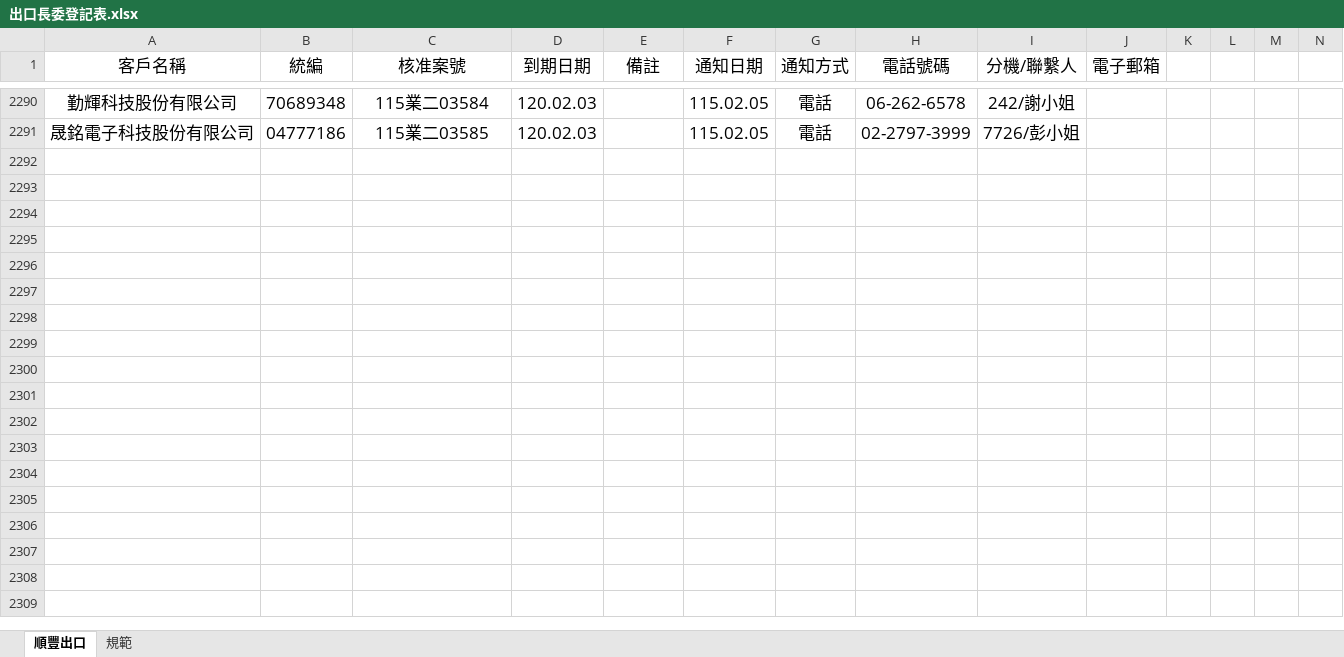
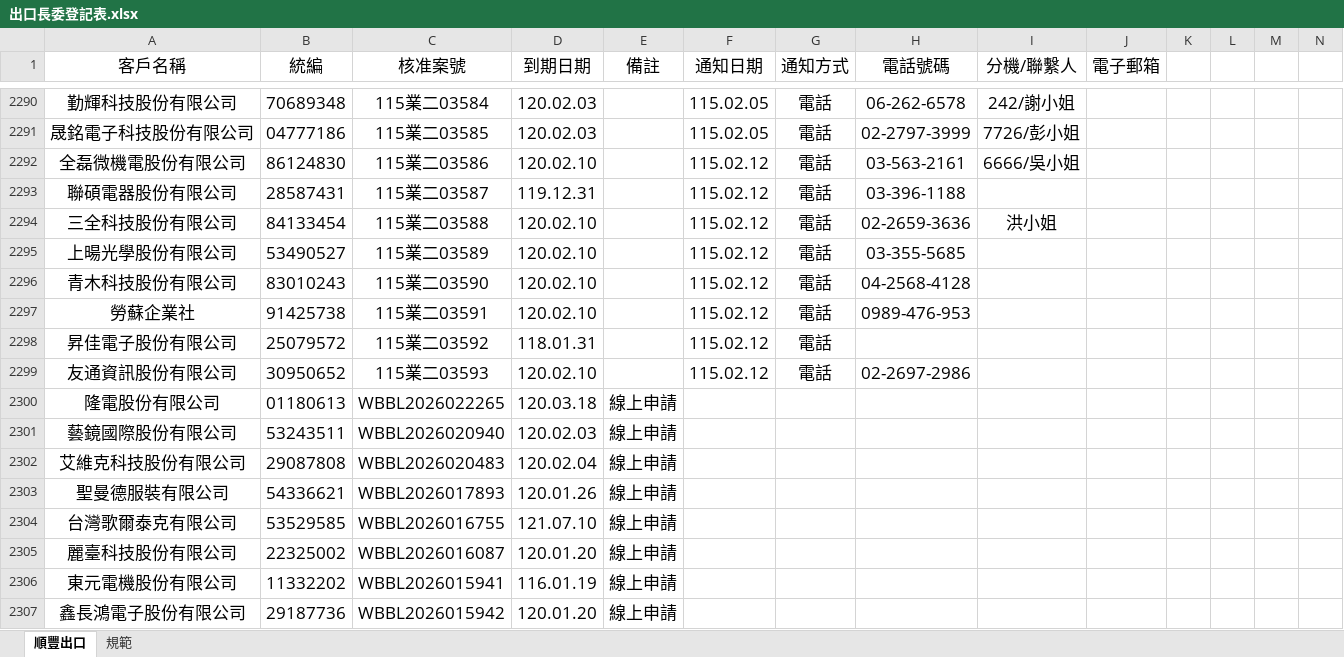
Before and after one commit to liyijung/declaration, an Excel workbook: Export_format/出口長委登記表.xlsx, sheet 順豐出口, drawn as a sheet; only a part is shown, gaps mark what is left out; values as stored, in another font and other column widths than the file's, no borders; conditional formats not drawn; rows hold the shown columns only; the diff names each change by its address in the sheet, - before the commit and + after, or states it on an @@ line.

Commit message:
Add files via upload

```diff
--- a/Export_format/出口長委登記表.xlsx (sheet 順豐出口)
+++ b/Export_format/出口長委登記表.xlsx (sheet 順豐出口)
+row 2292: 全磊微機電股份有限公司 | 86124830 | 115業二03586 | 120.02.10 |  | 115.02.12 | 電話 | 03-563-2161 | 6666/吳小姐
+row 2293: 聯碩電器股份有限公司 | 28587431 | 115業二03587 | 119.12.31 |  | 115.02.12 | 電話 | 03-396-1188
+row 2294: 三全科技股份有限公司 | 84133454 | 115業二03588 | 120.02.10 |  | 115.02.12 | 電話 | 02-2659-3636 | 洪小姐
+row 2295: 上暘光學股份有限公司 | 53490527 | 115業二03589 | 120.02.10 |  | 115.02.12 | 電話 | 03-355-5685
+row 2296: 青木科技股份有限公司 | 83010243 | 115業二03590 | 120.02.10 |  | 115.02.12 | 電話 | 04-2568-4128
+row 2297: 勞蘇企業社 | 91425738 | 115業二03591 | 120.02.10 |  | 115.02.12 | 電話 | 0989-476-953
+row 2298: 昇佳電子股份有限公司 | 25079572 | 115業二03592 | 118.01.31 |  | 115.02.12 | 電話
+row 2299: 友通資訊股份有限公司 | 30950652 | 115業二03593 | 120.02.10 |  | 115.02.12 | 電話 | 02-2697-2986
+row 2300: 隆電股份有限公司 | 01180613 | WBBL2026022265 | 120.03.18 | 線上申請
+row 2301: 藝鏡國際股份有限公司 | 53243511 | WBBL2026020940 | 120.02.03 | 線上申請
+row 2302: 艾維克科技股份有限公司 | 29087808 | WBBL2026020483 | 120.02.04 | 線上申請
+row 2303: 聖曼德服裝有限公司 | 54336621 | WBBL2026017893 | 120.01.26 | 線上申請
+row 2304: 台灣歌爾泰克有限公司 | 53529585 | WBBL2026016755 | 121.07.10 | 線上申請
+row 2305: 麗臺科技股份有限公司 | 22325002 | WBBL2026016087 | 120.01.20 | 線上申請
+row 2306: 東元電機股份有限公司 | 11332202 | WBBL2026015941 | 116.01.19 | 線上申請
+row 2307: 鑫長鴻電子股份有限公司 | 29187736 | WBBL2026015942 | 120.01.20 | 線上申請
```
